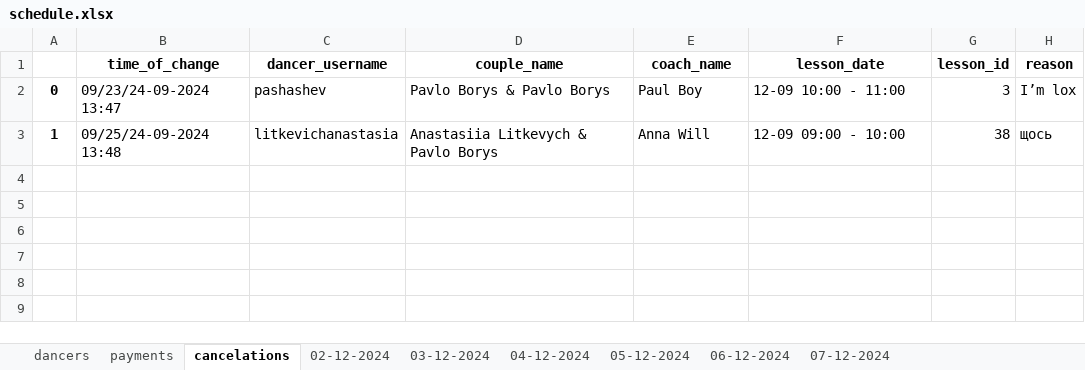
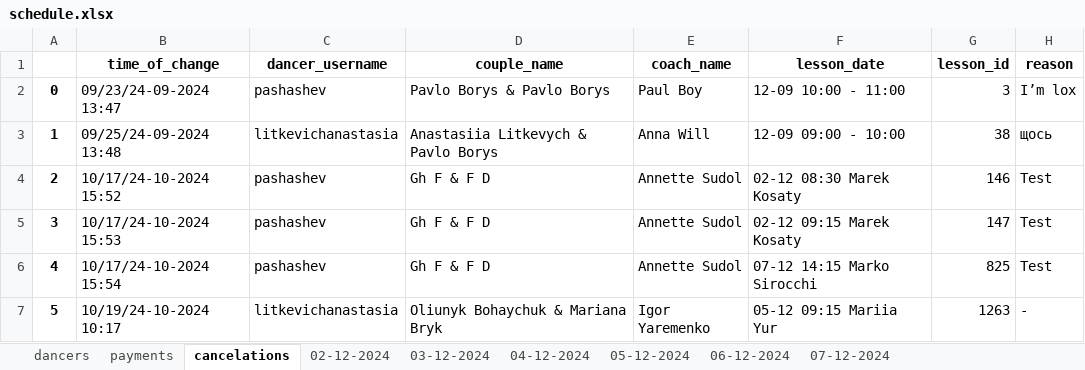
Before and after one commit to 99bruno/Bookly, an Excel workbook: manager_bot/app/database/schedule.xlsx, sheet cancelations, drawn as a sheet; values as stored, in another font and other column widths than the file's, no borders; the diff names each change by its address in the sheet, - before the commit and + after, or states it on an @@ line.

```diff
--- a/manager_bot/app/database/schedule.xlsx (sheet cancelations)
+++ b/manager_bot/app/database/schedule.xlsx (sheet cancelations)
+row 4: 2 | 10/17/24-10-2024 15:52 | pashashev | Gh F & F D | Annette Sudol | 02-12 08:30 Marek Kosaty | 146 | Test
+row 5: 3 | 10/17/24-10-2024 15:53 | pashashev | Gh F & F D | Annette Sudol | 02-12 09:15 Marek Kosaty | 147 | Test
+row 6: 4 | 10/17/24-10-2024 15:54 | pashashev | Gh F & F D | Annette Sudol | 07-12 14:15 Marko Sirocchi | 825 | Test
+row 7: 5 | 10/19/24-10-2024 10:17 | litkevichanastasia | Oliunyk Bohaychuk & Mariana Bryk | Igor Yaremenko | 05-12 09:15 Mariia Yur | 1263 | -
```
Also changed, not shown: sheet 05-12-2024, sheet 07-12-2024, sheet 06-12-2024, sheet dancers, sheet 04-12-2024, sheet 02-12-2024, 1 more sheet, 32 other files.
